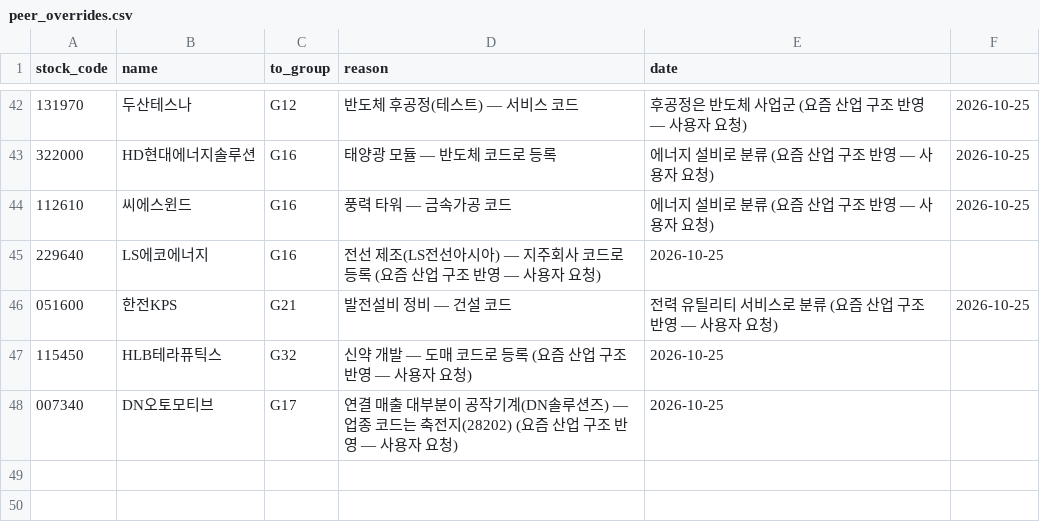
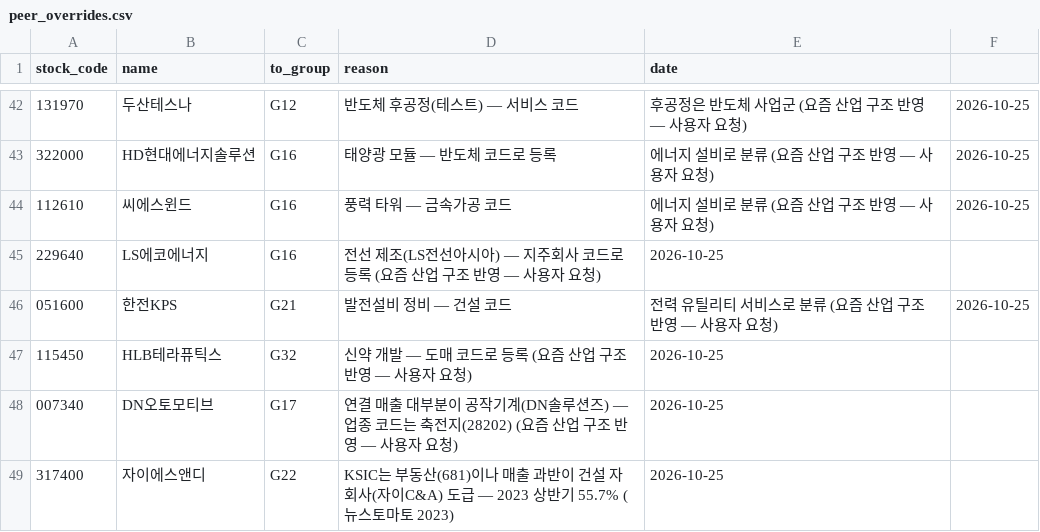
Before and after one commit to Geon-E/quant-screener, a CSV file: config/peer_overrides.csv, drawn as a sheet; only a part is shown, gaps mark what is left out.

```diff
--- a/config/peer_overrides.csv
+++ b/config/peer_overrides.csv
@@ -48 +48,2 @@ stock_code,name,to_group,reason,date
 007340,DN오토모티브,G17,연결 매출 대부분이 공작기계(DN솔루션즈) — 업종 코드는 축전지(28202) (요즘 산업 구조 반영 — 사용자 요청),2026-10-25
+317400,자이에스앤디,G22,KSIC는 부동산(681)이나 매출 과반이 건설 자회사(자이C&A) 도급 — 2023 상반기 55.7% (뉴스토마토 2023),2026-10-25
```
Also changed, not shown: 6 other files.
